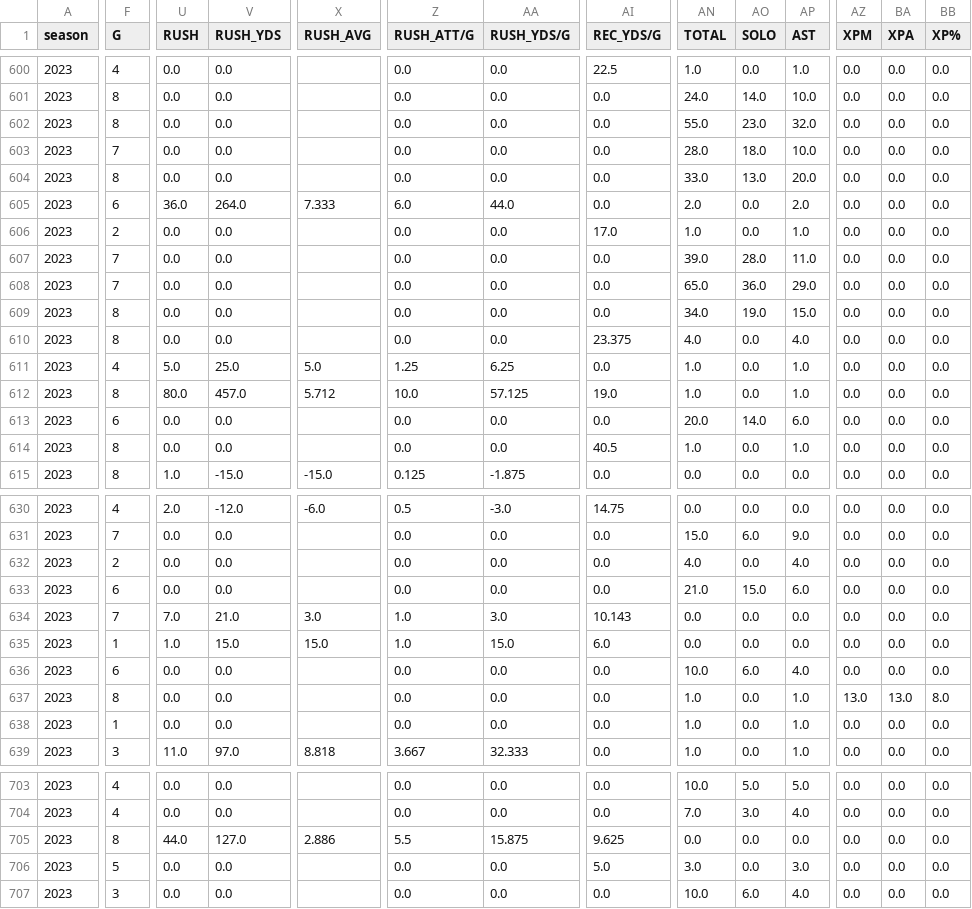
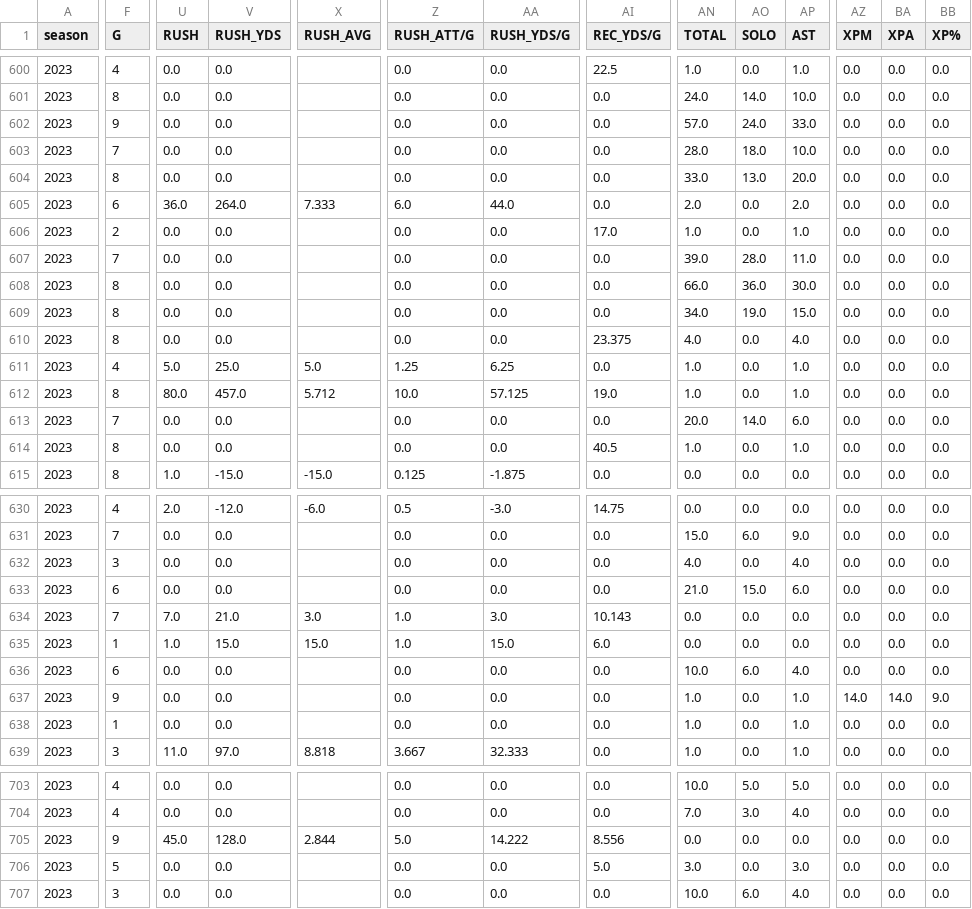
Before and after one commit to armstjc/usfl-2022-data-repository, a CSV file: player_stats/season_stats/csv/2023_player_season_stats.csv, drawn as a sheet; only a part is shown, gaps mark what is left out; the diff covers the shown part only; the diff names each change by its address in the sheet, - before the commit and + after, or states it on an @@ line.

```diff
--- a/player_stats/season_stats/csv/2023_player_season_stats.csv
+++ b/player_stats/season_stats/csv/2023_player_season_stats.csv
-F602 (G): 8
+F602 (G): 9
-AN602 (TOTAL): 55.0
+AN602 (TOTAL): 57.0
-AO602 (SOLO): 23.0
+AO602 (SOLO): 24.0
-AP602 (AST): 32.0
+AP602 (AST): 33.0
-F608 (G): 7
+F608 (G): 8
-AN608 (TOTAL): 65.0
+AN608 (TOTAL): 66.0
-AP608 (AST): 29.0
+AP608 (AST): 30.0
-F613 (G): 6
+F613 (G): 7
-F632 (G): 2
+F632 (G): 3
-F637 (G): 8
+F637 (G): 9
-AZ637 (XPM): 13.0
+AZ637 (XPM): 14.0
-BA637 (XPA): 13.0
+BA637 (XPA): 14.0
-BB637 (XP%): 8.0
+BB637 (XP%): 9.0
-F705 (G): 8
+F705 (G): 9
-U705 (RUSH): 44.0
+U705 (RUSH): 45.0
-V705 (RUSH_YDS): 127.0
+V705 (RUSH_YDS): 128.0
-X705 (RUSH_AVG): 2.886
+X705 (RUSH_AVG): 2.844
-Z705 (RUSH_ATT/G): 5.5
+Z705 (RUSH_ATT/G): 5.0
-AA705 (RUSH_YDS/G): 15.875
+AA705 (RUSH_YDS/G): 14.222
-AI705 (REC_YDS/G): 9.625
+AI705 (REC_YDS/G): 8.556
```
Also changed, not shown: 38 edited cells elsewhere in this file, 38 other files.
